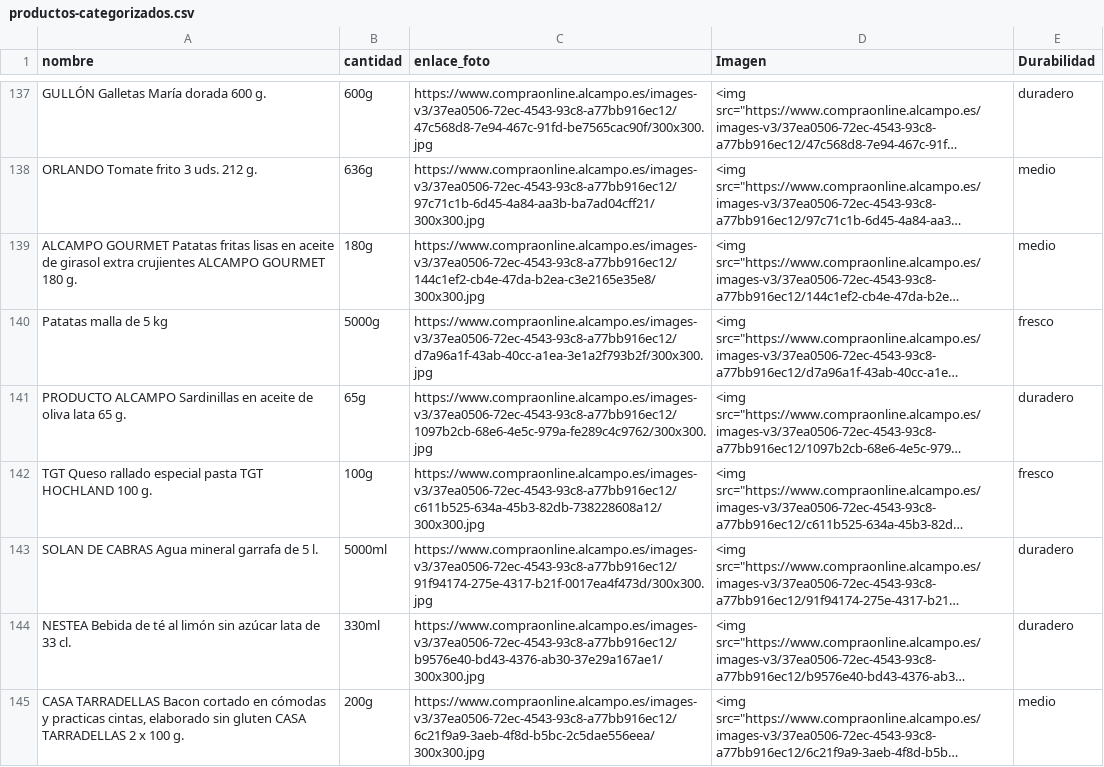
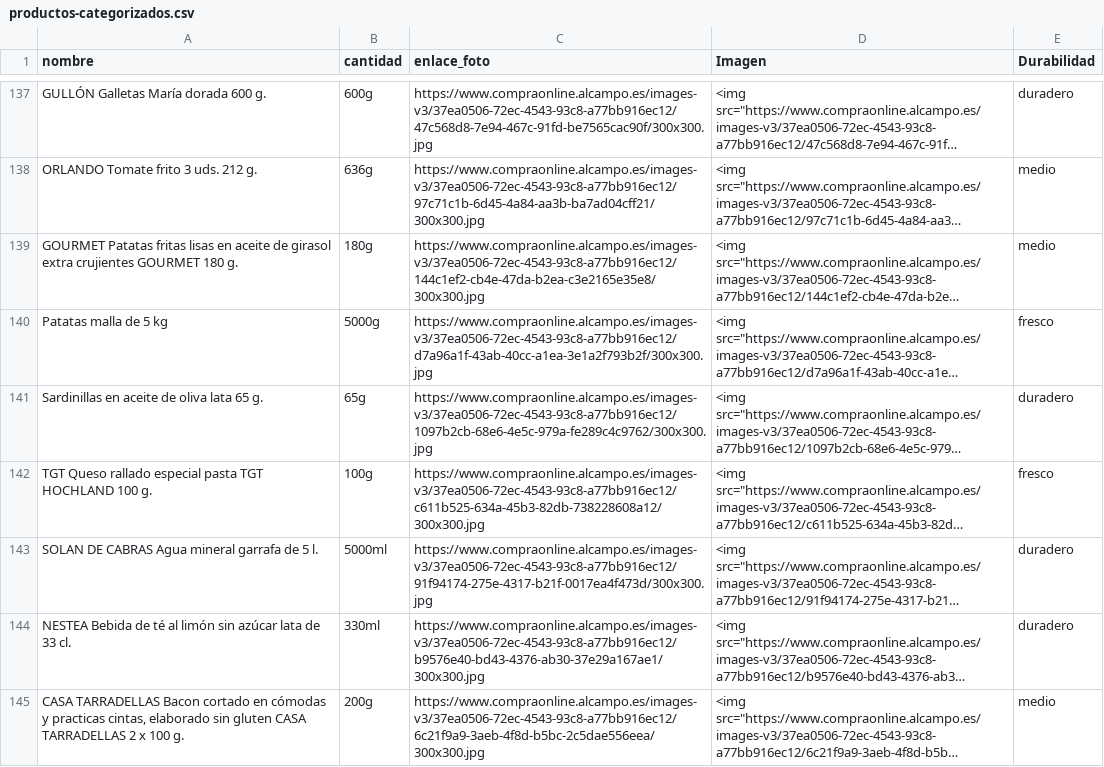
Before and after one commit to gutierenmanuel/hack-for-good-proyect, a CSV file: data/processed/productos-categorizados.csv, drawn as a sheet; only a part is shown, gaps mark what is left out; long unchanged cells end in …; the diff covers the shown part only; the diff names each change by its address in the sheet, - before the commit and + after, or states it on an @@ line.

```diff
--- a/data/processed/productos-categorizados.csv
+++ b/data/processed/productos-categorizados.csv
-A139 (nombre): ALCAMPO GOURMET Patatas fritas lisas en aceite de girasol extra crujientes ALCAMPO GOURMET 180…
+A139 (nombre): GOURMET Patatas fritas lisas en aceite de girasol extra crujientes GOURMET 180…
-A141 (nombre): PRODUCTO ALCAMPO Sardinillas en…
+A141 (nombre): Sardinillas en…
```
Also changed, not shown: 139 edited cells elsewhere in this file.
